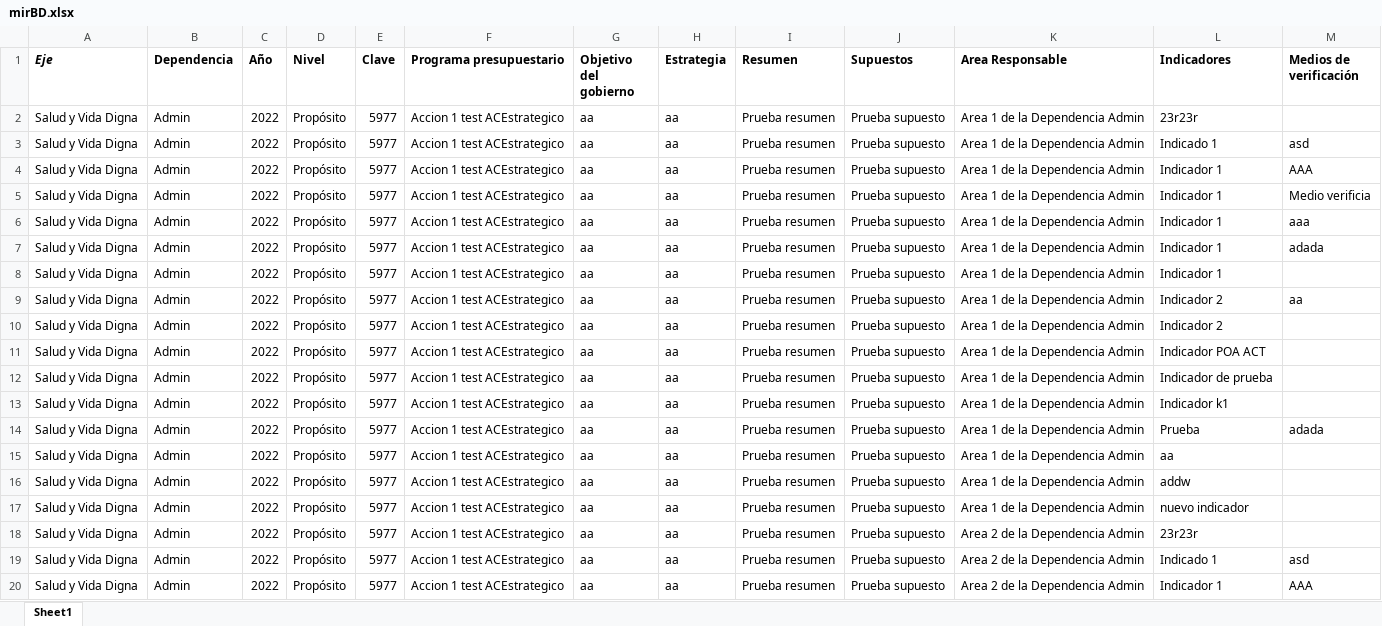
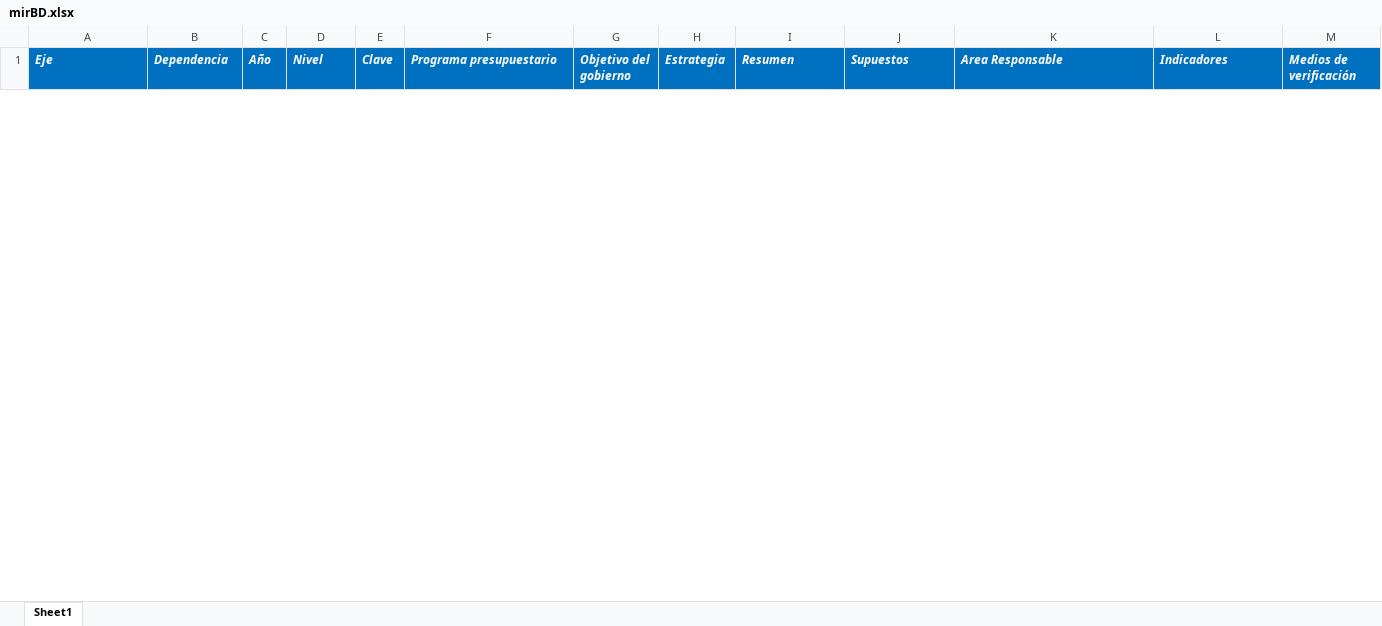
Before and after one commit to ManuelEuan/sigo, an Excel workbook: public/reportes/mirBD.xlsx, sheet Sheet1, drawn as a sheet; only a part is shown; values as stored, in another font and other column widths than the file's, no borders; removed rows and columns are numbered as before the commit, all else as after; the diff covers the shown part only; the diff names each change by its address in the sheet, - before the commit and + after, or states it on an @@ line.

```diff
--- a/public/reportes/mirBD.xlsx (sheet Sheet1)
+++ b/public/reportes/mirBD.xlsx (sheet Sheet1)
@@ A1:M1 fill: none → #0070C0, text colour: black → #FFFFFF @@
-B1:M1 italic: off
+B1:M1 italic: on
-row 2: Salud y Vida Digna | Admin | 2022 | Propósito | 5977 | Accion 1 test ACEstrategico | aa | aa | Prueba resumen | Prueba supuesto | Area 1 de la Dependencia Admin | 23r23r
-row 3: Salud y Vida Digna | Admin | 2022 | Propósito | 5977 | Accion 1 test ACEstrategico | aa | aa | Prueba resumen | Prueba supuesto | Area 1 de la Dependencia Admin | Indicado 1 | asd
-row 4: Salud y Vida Digna | Admin | 2022 | Propósito | 5977 | Accion 1 test ACEstrategico | aa | aa | Prueba resumen | Prueba supuesto | Area 1 de la Dependencia Admin | Indicador 1 | AAA
-row 5: Salud y Vida Digna | Admin | 2022 | Propósito | 5977 | Accion 1 test ACEstrategico | aa | aa | Prueba resumen | Prueba supuesto | Area 1 de la Dependencia Admin | Indicador 1 | Medio verificia
-row 6: Salud y Vida Digna | Admin | 2022 | Propósito | 5977 | Accion 1 test ACEstrategico | aa | aa | Prueba resumen | Prueba supuesto | Area 1 de la Dependencia Admin | Indicador 1 | aaa
-row 7: Salud y Vida Digna | Admin | 2022 | Propósito | 5977 | Accion 1 test ACEstrategico | aa | aa | Prueba resumen | Prueba supuesto | Area 1 de la Dependencia Admin | Indicador 1 | adada
-row 8: Salud y Vida Digna | Admin | 2022 | Propósito | 5977 | Accion 1 test ACEstrategico | aa | aa | Prueba resumen | Prueba supuesto | Area 1 de la Dependencia Admin | Indicador 1
-row 9: Salud y Vida Digna | Admin | 2022 | Propósito | 5977 | Accion 1 test ACEstrategico | aa | aa | Prueba resumen | Prueba supuesto | Area 1 de la Dependencia Admin | Indicador 2 | aa
-row 10: Salud y Vida Digna | Admin | 2022 | Propósito | 5977 | Accion 1 test ACEstrategico | aa | aa | Prueba resumen | Prueba supuesto | Area 1 de la Dependencia Admin | Indicador 2
-row 11: Salud y Vida Digna | Admin | 2022 | Propósito | 5977 | Accion 1 test ACEstrategico | aa | aa | Prueba resumen | Prueba supuesto | Area 1 de la Dependencia Admin | Indicador POA ACT
-row 12: Salud y Vida Digna | Admin | 2022 | Propósito | 5977 | Accion 1 test ACEstrategico | aa | aa | Prueba resumen | Prueba supuesto | Area 1 de la Dependencia Admin | Indicador de prueba
-row 13: Salud y Vida Digna | Admin | 2022 | Propósito | 5977 | Accion 1 test ACEstrategico | aa | aa | Prueba resumen | Prueba supuesto | Area 1 de la Dependencia Admin | Indicador k1
-row 14: Salud y Vida Digna | Admin | 2022 | Propósito | 5977 | Accion 1 test ACEstrategico | aa | aa | Prueba resumen | Prueba supuesto | Area 1 de la Dependencia Admin | Prueba | adada
-row 15: Salud y Vida Digna | Admin | 2022 | Propósito | 5977 | Accion 1 test ACEstrategico | aa | aa | Prueba resumen | Prueba supuesto | Area 1 de la Dependencia Admin | aa
-row 16: Salud y Vida Digna | Admin | 2022 | Propósito | 5977 | Accion 1 test ACEstrategico | aa | aa | Prueba resumen | Prueba supuesto | Area 1 de la Dependencia Admin | addw
-row 17: Salud y Vida Digna | Admin | 2022 | Propósito | 5977 | Accion 1 test ACEstrategico | aa | aa | Prueba resumen | Prueba supuesto | Area 1 de la Dependencia Admin | nuevo indicador
-row 18: Salud y Vida Digna | Admin | 2022 | Propósito | 5977 | Accion 1 test ACEstrategico | aa | aa | Prueba resumen | Prueba supuesto | Area 2 de la Dependencia Admin | 23r23r
-row 19: Salud y Vida Digna | Admin | 2022 | Propósito | 5977 | Accion 1 test ACEstrategico | aa | aa | Prueba resumen | Prueba supuesto | Area 2 de la Dependencia Admin | Indicado 1 | asd
-row 20: Salud y Vida Digna | Admin | 2022 | Propósito | 5977 | Accion 1 test ACEstrategico | aa | aa | Prueba resumen | Prueba supuesto | Area 2 de la Dependencia Admin | Indicador 1 | AAA
```
Also changed, not shown: 11 added rows and 77 removed rows elsewhere in this sheet, public/reportes/actividadesBD.xlsx, 4 other files.
